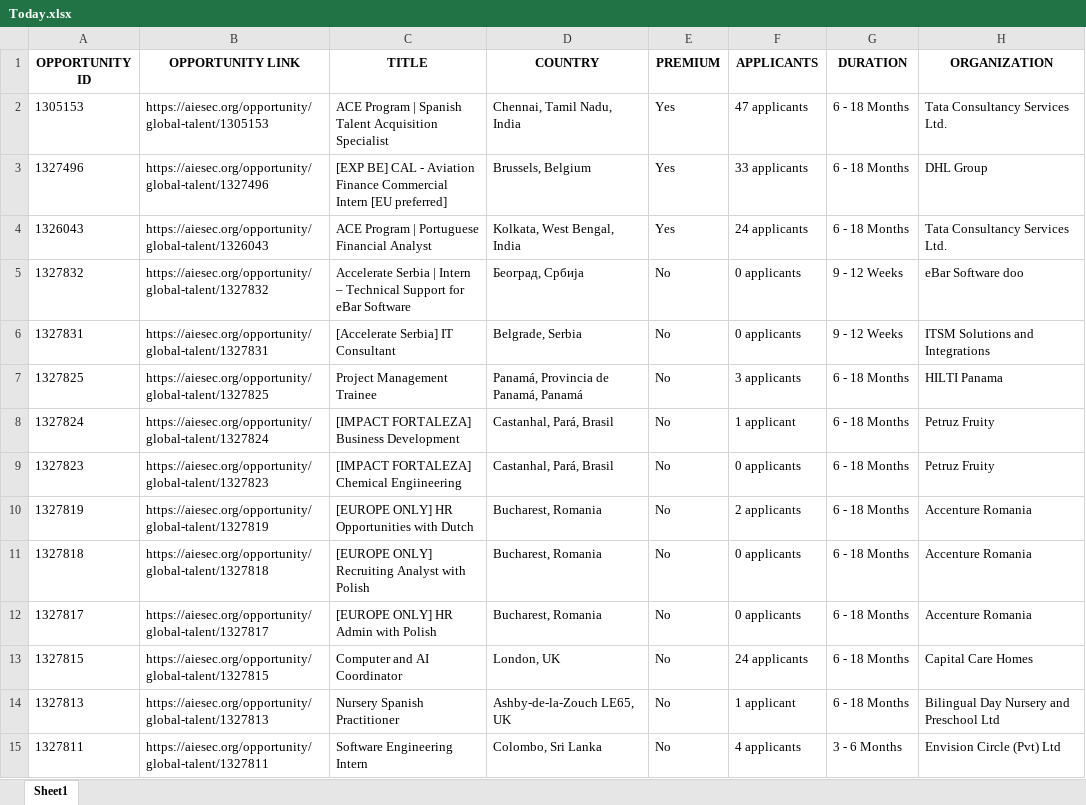
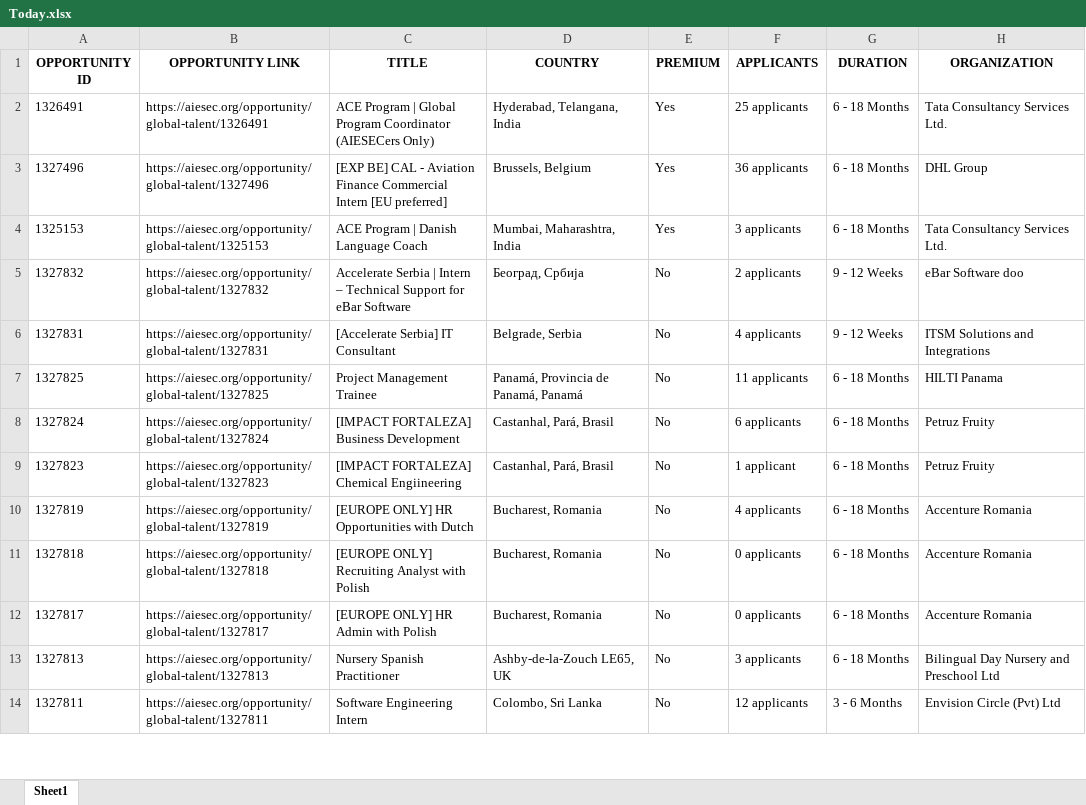
Before and after one commit to IbrahiimHassan/AIESEC_GUC, an Excel workbook: Today.xlsx, sheet Sheet1, drawn as a sheet; only a part is shown; values as stored, in another font and other column widths than the file's, no borders; removed rows and columns are numbered as before the commit, all else as after; the diff covers the shown part only; the diff names each change by its address in the sheet, - before the commit and + after, or states it on an @@ line.

```diff
--- a/Today.xlsx (sheet Sheet1)
+++ b/Today.xlsx (sheet Sheet1)
-A2 (OPPORTUNITY ID): 1305153
+A2 (OPPORTUNITY ID): 1326491
-B2 (OPPORTUNITY LINK): https://aiesec.org/opportunity/global-talent/1305153
+B2 (OPPORTUNITY LINK): https://aiesec.org/opportunity/global-talent/1326491
-C2 (TITLE): …Program | Spanish Talent Acquisition Specialist
+C2 (TITLE): …Program | Global Program Coordinator (AIESECers Only)
-D2 (COUNTRY): Chennai, Tamil Nadu, India
+D2 (COUNTRY): Hyderabad, Telangana, India
-F2 (APPLICANTS): 47 applicants
+F2 (APPLICANTS): 25 applicants
-F3 (APPLICANTS): 33 applicants
+F3 (APPLICANTS): 36 applicants
-A4 (OPPORTUNITY ID): 1326043
+A4 (OPPORTUNITY ID): 1325153
-B4 (OPPORTUNITY LINK): https://aiesec.org/opportunity/global-talent/1326043
+B4 (OPPORTUNITY LINK): https://aiesec.org/opportunity/global-talent/1325153
-C4 (TITLE): ACE Program | Portuguese Financial Analyst
+C4 (TITLE): ACE Program | Danish Language Coach
-D4 (COUNTRY): Kolkata, West Bengal, India
+D4 (COUNTRY): Mumbai, Maharashtra, India
-F4 (APPLICANTS): 24 applicants
+F4 (APPLICANTS): 3 applicants
-F5 (APPLICANTS): 0 applicants
+F5 (APPLICANTS): 2 applicants
-F6 (APPLICANTS): 0 applicants
+F6 (APPLICANTS): 4 applicants
-F7 (APPLICANTS): 3 applicants
+F7 (APPLICANTS): 11 applicants
-F8 (APPLICANTS): 1 applicant
+F8 (APPLICANTS): 6 applicants
-F9 (APPLICANTS): 0 applicants
+F9 (APPLICANTS): 1 applicant
-F10 (APPLICANTS): 2 applicants
+F10 (APPLICANTS): 4 applicants
-row 13: 1327815 | https://aiesec.org/opportunity/global-talent/1327815 | Computer and AI Coordinator | London, UK | No | 24 applicants | 6 - 18 Months | Capital Care Homes
-F13 (APPLICANTS): 1 applicant
+F13 (APPLICANTS): 3 applicants
-F14 (APPLICANTS): 4 applicants
+F14 (APPLICANTS): 12 applicants
```
Also changed, not shown: 4 added rows, 14 removed rows and 131 edited cells elsewhere in this sheet, New.xlsx, 1 other file.
